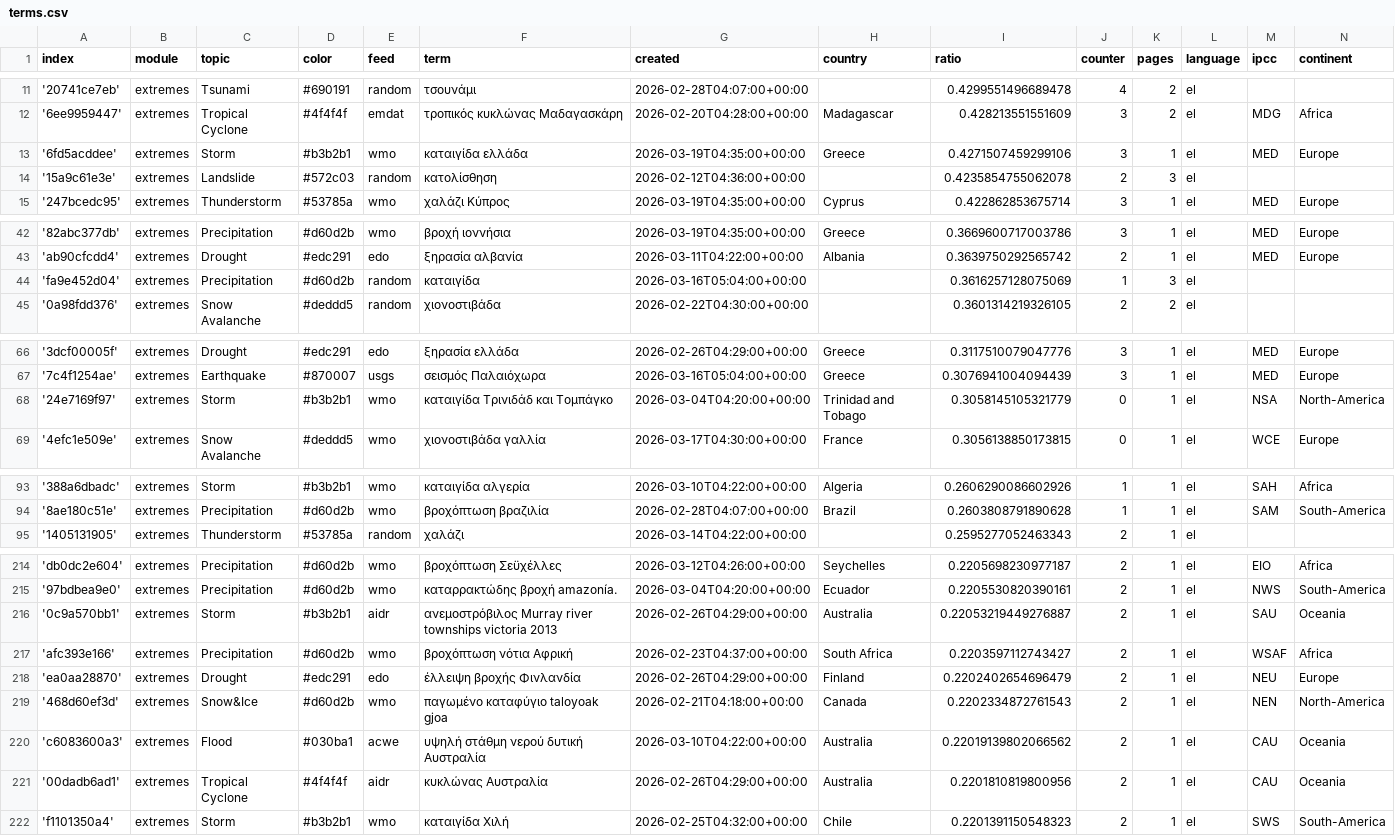
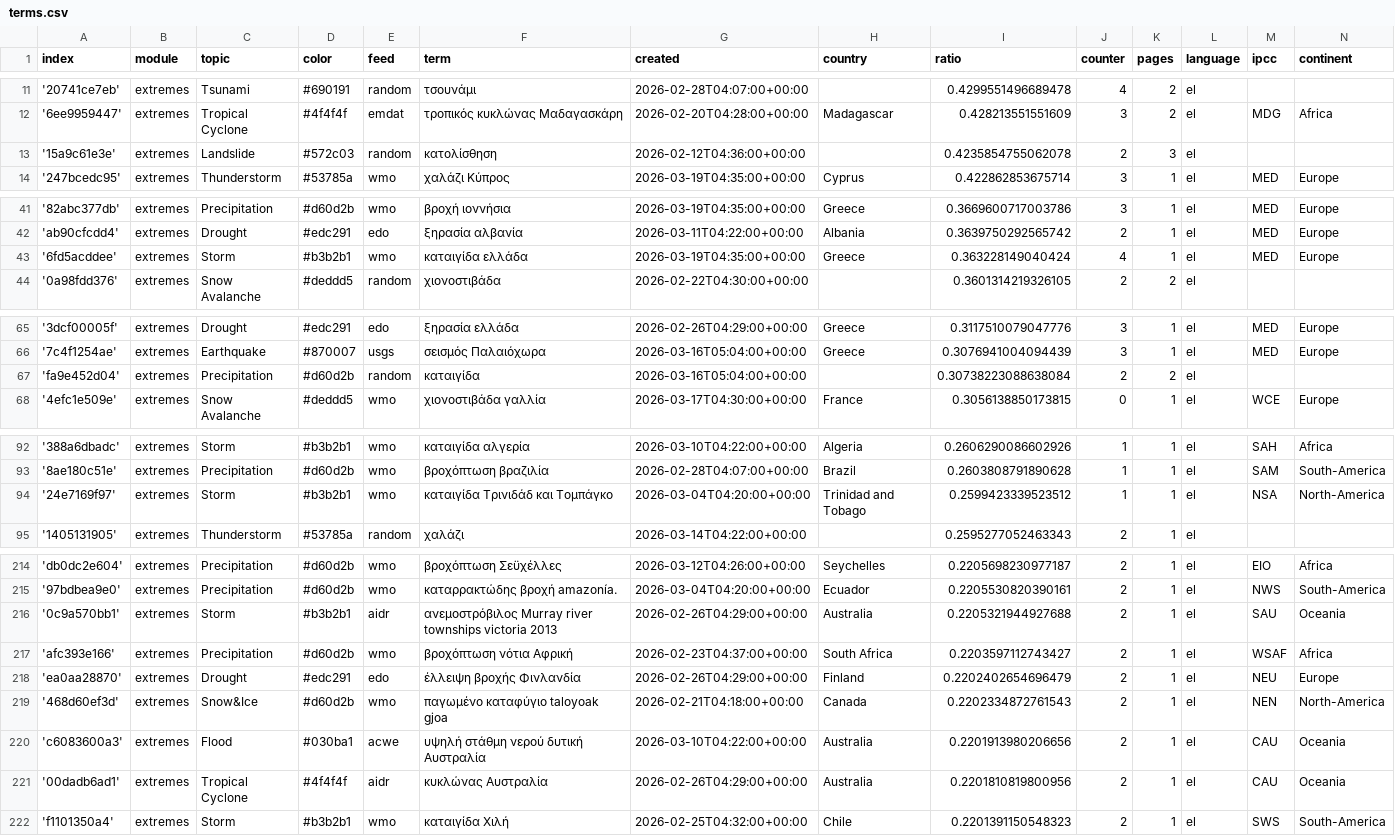
Before and after one commit to kamic-news/dutchExtremes, a CSV file: terms.csv, drawn as a sheet; only a part is shown, gaps mark what is left out.

Commit message:
Commit from GitHub Actions (harvest:0.0)

```diff
--- a/terms.csv
+++ b/terms.csv
@@ -12,3 +12,2 @@ index,module,topic,color,feed,term,created,country,ratio,counter,pages,language,
 '6ee9959447',extremes,Tropical Cyclone,#4f4f4f,emdat,τροπικός κυκλώνας Μαδαγασκάρη,2026-02-20T04:28:00+00:00,Madagascar,0.428213551551609,3,2,el,MDG,Africa
-'6fd5acddee',extremes,Storm,#b3b2b1,wmo,καταιγίδα ελλάδα,2026-03-19T04:35:00+00:00,Greece,0.4271507459299106,3,1,el,MED,Europe
 '15a9c61e3e',extremes,Landslide,#572c03,random,κατολίσθηση,2026-02-12T04:36:00+00:00,,0.4235854755062078,2,3,el,,
@@ -43,3 +42,3 @@ index,module,topic,color,feed,term,created,country,ratio,counter,pages,language,
 'ab90cfcdd4',extremes,Drought,#edc291,edo,ξηρασία αλβανία,2026-03-11T04:22:00+00:00,Albania,0.3639750292565742,2,1,el,MED,Europe
-'fa9e452d04',extremes,Precipitation,#d60d2b,random,καταιγίδα,2026-03-16T05:04:00+00:00,,0.3616257128075069,1,3,el,,
+'6fd5acddee',extremes,Storm,#b3b2b1,wmo,καταιγίδα ελλάδα,2026-03-19T04:35:00+00:00,Greece,0.363228149040424,4,1,el,MED,Europe
 '0a98fdd376',extremes,Snow Avalanche,#deddd5,random,χιονοστιβάδα,2026-02-22T04:30:00+00:00,,0.3601314219326105,2,2,el,,
@@ -67,3 +66,3 @@ index,module,topic,color,feed,term,created,country,ratio,counter,pages,language,
 '7c4f1254ae',extremes,Earthquake,#870007,usgs,σεισμός Παλαιόχωρα,2026-03-16T05:04:00+00:00,Greece,0.3076941004094439,3,1,el,MED,Europe
-'24e7169f97',extremes,Storm,#b3b2b1,wmo,καταιγίδα Τρινιδάδ και Τομπάγκο,2026-03-04T04:20:00+00:00,Trinidad and Tobago,0.3058145105321779,0,1,el,NSA,North-America
+'fa9e452d04',extremes,Precipitation,#d60d2b,random,καταιγίδα,2026-03-16T05:04:00+00:00,,0.30738223088638084,2,2,el,,
 '4efc1e509e',extremes,Snow Avalanche,#deddd5,wmo,χιονοστιβάδα γαλλία,2026-03-17T04:30:00+00:00,France,0.3056138850173815,0,1,el,WCE,Europe
@@ -94,2 +93,3 @@ index,module,topic,color,feed,term,created,country,ratio,counter,pages,language,
 '8ae180c51e',extremes,Precipitation,#d60d2b,wmo,βροχόπτωση βραζιλία,2026-02-28T04:07:00+00:00,Brazil,0.2603808791890628,1,1,el,SAM,South-America
+'24e7169f97',extremes,Storm,#b3b2b1,wmo,καταιγίδα Τρινιδάδ και Τομπάγκο,2026-03-04T04:20:00+00:00,Trinidad and Tobago,0.2599423339523512,1,1,el,NSA,North-America
 '1405131905',extremes,Thunderstorm,#53785a,random,χαλάζι,2026-03-14T04:22:00+00:00,,0.2595277052463343,2,1,el,,
@@ -215,3 +215,3 @@ index,module,topic,color,feed,term,created,country,ratio,counter,pages,language,
 '97bdbea9e0',extremes,Precipitation,#d60d2b,wmo,καταρρακτώδης βροχή amazonía.,2026-03-04T04:20:00+00:00,Ecuador,0.2205530820390161,2,1,el,NWS,South-America
-'0c9a570bb1',extremes,Storm,#b3b2b1,aidr,ανεμοστρόβιλος Murray river townships victoria 2013,2026-02-26T04:29:00+00:00,Australia,0.22053219449276887,2,1,el,SAU,Oceania
+'0c9a570bb1',extremes,Storm,#b3b2b1,aidr,ανεμοστρόβιλος Murray river townships victoria 2013,2026-02-26T04:29:00+00:00,Australia,0.2205321944927688,2,1,el,SAU,Oceania
 'afc393e166',extremes,Precipitation,#d60d2b,wmo,βροχόπτωση νότια Αφρική,2026-02-23T04:37:00+00:00,South Africa,0.2203597112743427,2,1,el,WSAF,Africa
@@ -219,3 +219,3 @@ index,module,topic,color,feed,term,created,country,ratio,counter,pages,language,
 '468d60ef3d',extremes,Snow&Ice,#d60d2b,wmo,παγωμένο καταφύγιο taloyoak gjoa,2026-02-21T04:18:00+00:00,Canada,0.2202334872761543,2,1,el,NEN,North-America
-'c6083600a3',extremes,Flood,#030ba1,acwe,υψηλή στάθμη νερού δυτική Αυστραλία,2026-03-10T04:22:00+00:00,Australia,0.22019139802066562,2,1,el,CAU,Oceania
+'c6083600a3',extremes,Flood,#030ba1,acwe,υψηλή στάθμη νερού δυτική Αυστραλία,2026-03-10T04:22:00+00:00,Australia,0.2201913980206656,2,1,el,CAU,Oceania
 '00dadb6ad1',extremes,Tropical Cyclone,#4f4f4f,aidr,κυκλώνας Αυστραλία,2026-02-26T04:29:00+00:00,Australia,0.2201810819800956,2,1,el,CAU,Oceania
```
